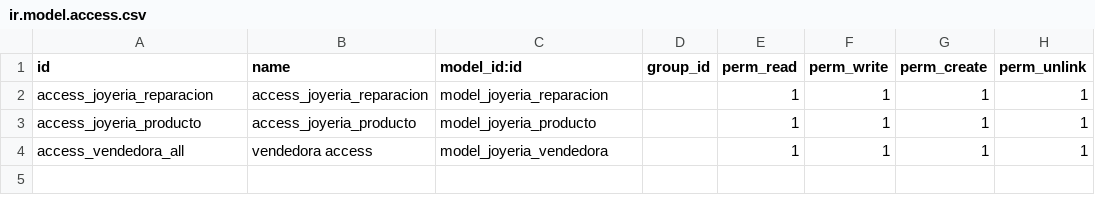
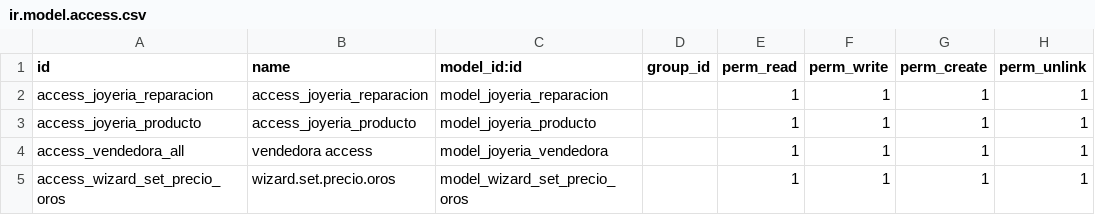
Before and after one commit to JoyeriaJS/OdooJSTest, a CSV file: custom_addons/joyeria_reparaciones/security/ir.model.access.csv, drawn as a sheet.

Commit message:
cambios reporte sales_by_store41

```diff
--- a/custom_addons/joyeria_reparaciones/security/ir.model.access.csv
+++ b/custom_addons/joyeria_reparaciones/security/ir.model.access.csv
@@ -4 +4,2 @@ access_joyeria_producto,access_joyeria_producto,model_joyeria_producto,,1,1,1,1
 access_vendedora_all,vendedora access,model_joyeria_vendedora,,1,1,1,1
+access_wizard_set_precio_oros,wizard.set.precio.oros,model_wizard_set_precio_oros,,1,1,1,1
```
